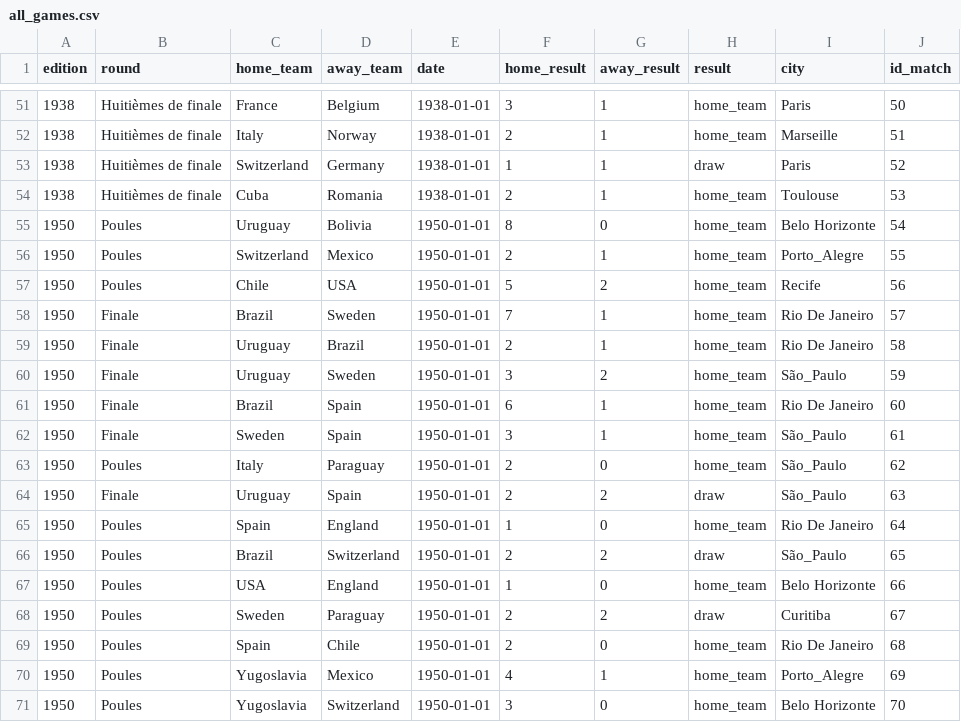
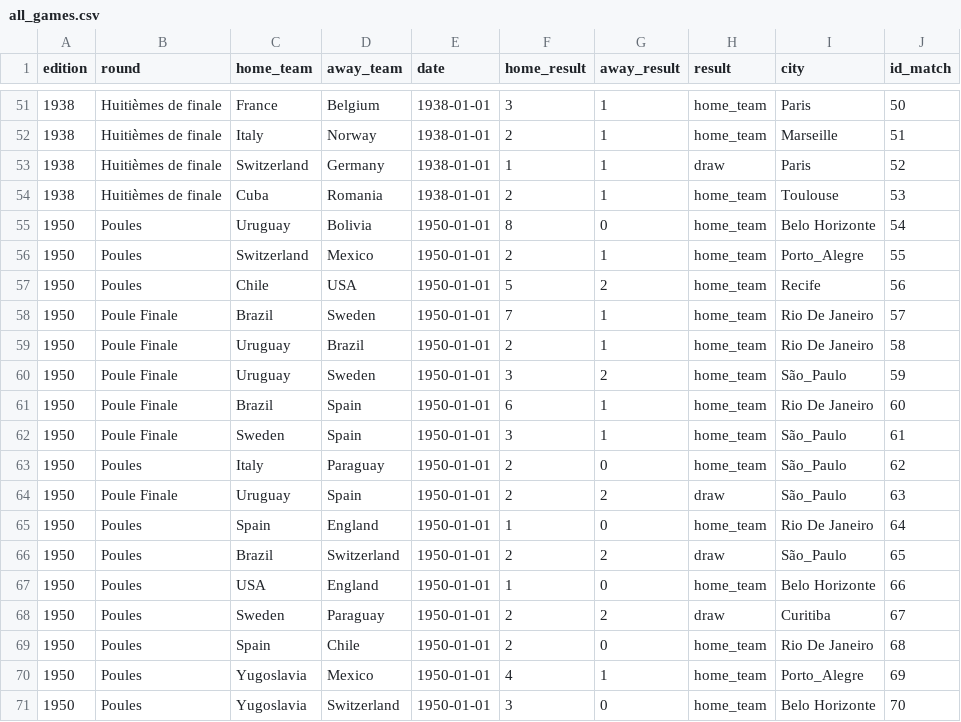
Before and after one commit to JohaneDecamps/brief3, a CSV file: data/all_games.csv, drawn as a sheet; only a part is shown, gaps mark what is left out.

```diff
--- a/data/all_games.csv
+++ b/data/all_games.csv
@@ -57,9 +57,9 @@ edition,round,home_team,away_team,date,home_result,away_result,result,city,id_ma
 1950,Poules,Chile,USA,1950-01-01,5,2,home_team,Recife,56
-1950,Finale,Brazil ,Sweden ,1950-01-01,7,1,home_team,Rio De Janeiro,57
-1950,Finale,Uruguay,Brazil ,1950-01-01,2,1,home_team,Rio De Janeiro,58
-1950,Finale,Uruguay,Sweden ,1950-01-01,3,2,home_team,São_Paulo,59
-1950,Finale,Brazil ,Spain ,1950-01-01,6,1,home_team,Rio De Janeiro,60
-1950,Finale,Sweden ,Spain ,1950-01-01,3,1,home_team,São_Paulo,61
+1950,Poule Finale,Brazil ,Sweden ,1950-01-01,7,1,home_team,Rio De Janeiro,57
+1950,Poule Finale,Uruguay,Brazil ,1950-01-01,2,1,home_team,Rio De Janeiro,58
+1950,Poule Finale,Uruguay,Sweden ,1950-01-01,3,2,home_team,São_Paulo,59
+1950,Poule Finale,Brazil ,Spain ,1950-01-01,6,1,home_team,Rio De Janeiro,60
+1950,Poule Finale,Sweden ,Spain ,1950-01-01,3,1,home_team,São_Paulo,61
 1950,Poules,Italy ,Paraguay,1950-01-01,2,0,home_team,São_Paulo,62
-1950,Finale,Uruguay,Spain ,1950-01-01,2,2,draw,São_Paulo,63
+1950,Poule Finale,Uruguay,Spain ,1950-01-01,2,2,draw,São_Paulo,63
 1950,Poules,Spain ,England,1950-01-01,1,0,home_team,Rio De Janeiro,64
```
Also changed, not shown: data/clean_1930-2010.csv, 2 other files.
